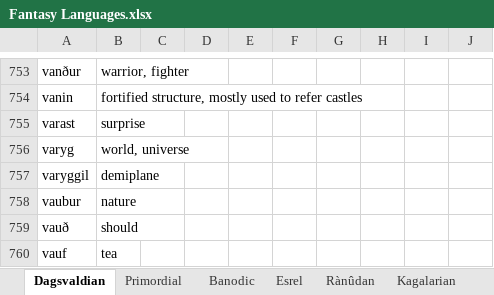
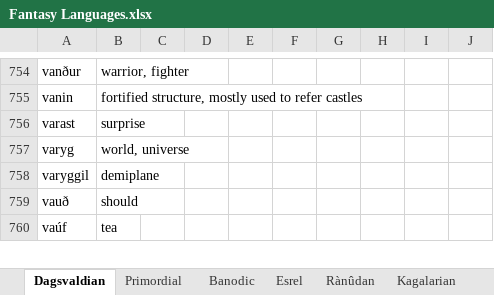
Before and after one commit to Oneo64/Aldpor, an Excel workbook: Conlangs/Fantasy Languages.xlsx, sheet Dagsvaldian, drawn as a sheet; only a part is shown, gaps mark what is left out; values as stored, in another font and other column widths than the file's, no borders; charts and pictures not drawn; removed rows and columns are numbered as before the commit, all else as after; the diff covers the shown part only; the diff names each change by its address in the sheet, - before the commit and + after, or states it on an @@ line.

Commit message:
Update Fantasy Languages.xlsx

```diff
--- a/Conlangs/Fantasy Languages.xlsx (sheet Dagsvaldian)
+++ b/Conlangs/Fantasy Languages.xlsx (sheet Dagsvaldian)
-row 758: vaubur | nature
-A760: vauf
+A760: vaúf
```
Also changed, not shown: 3 added rows and 11 edited cells elsewhere in this sheet.
